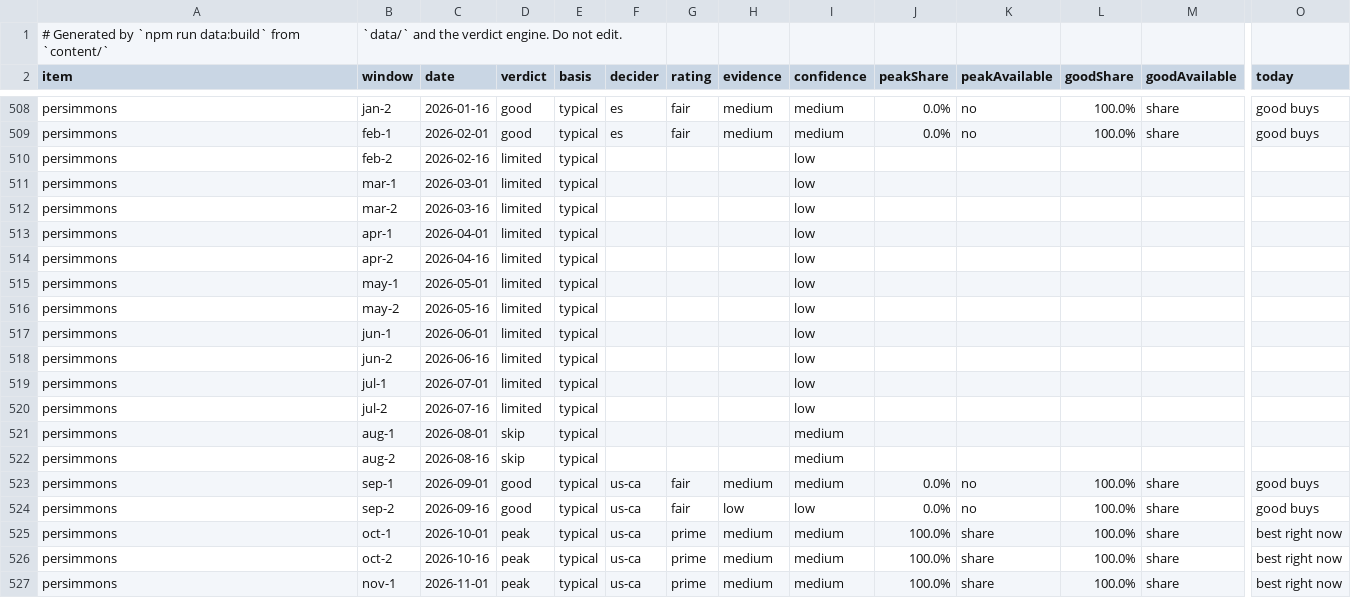
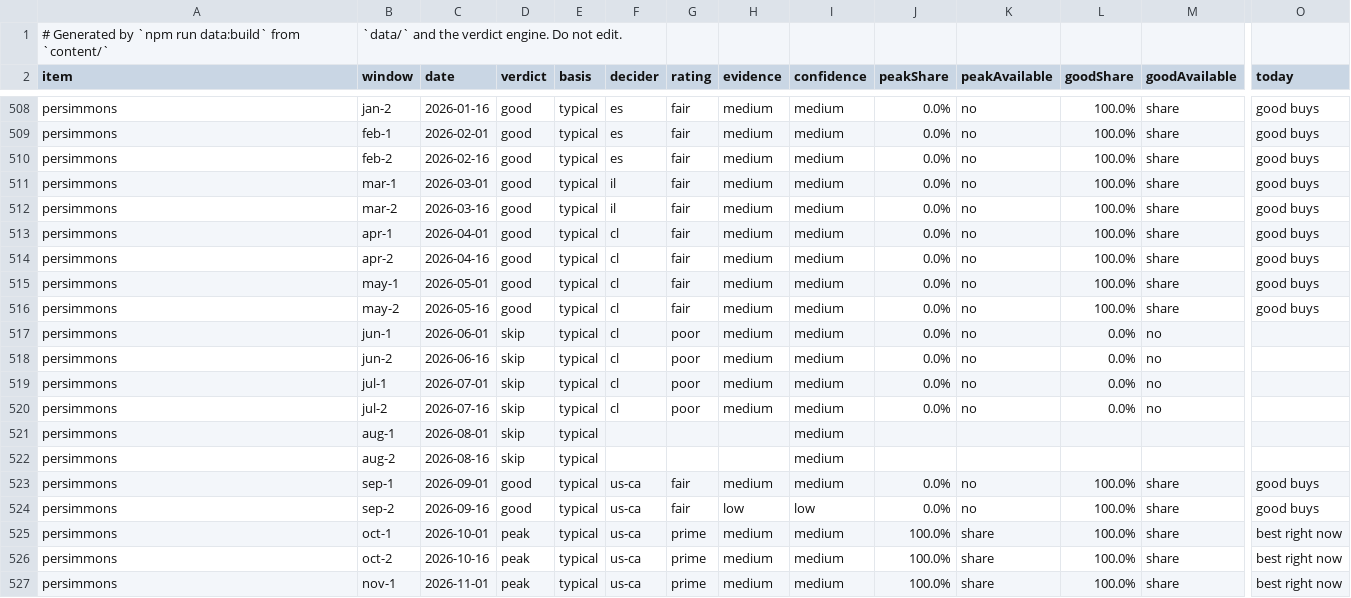
Before and after one commit to jpeterson92/Orchard, a CSV file: generated/assessments/index.csv, drawn as a sheet; only a part is shown, gaps mark what is left out; removed rows and columns are numbered as before the commit, all else as after; rows hold the shown columns only; the diff names each change by its address in the sheet, - before the commit and + after, or states it on an @@ line.

```diff
--- a/generated/assessments/index.csv
+++ b/generated/assessments/index.csv
-row 510: persimmons | feb-2 | 2026-02-16 | limited | typical |  |  |  | low
-row 511: persimmons | mar-1 | 2026-03-01 | limited | typical |  |  |  | low
-row 512: persimmons | mar-2 | 2026-03-16 | limited | typical |  |  |  | low
-row 513: persimmons | apr-1 | 2026-04-01 | limited | typical |  |  |  | low
-row 514: persimmons | apr-2 | 2026-04-16 | limited | typical |  |  |  | low
-row 515: persimmons | may-1 | 2026-05-01 | limited | typical |  |  |  | low
-row 516: persimmons | may-2 | 2026-05-16 | limited | typical |  |  |  | low
+row 510: persimmons | feb-2 | 2026-02-16 | good | typical | es | fair | medium | medium | 0.0% | no | 100.0% | share | good buys
+row 511: persimmons | mar-1 | 2026-03-01 | good | typical | il | fair | medium | medium | 0.0% | no | 100.0% | share | good buys
+row 512: persimmons | mar-2 | 2026-03-16 | good | typical | il | fair | medium | medium | 0.0% | no | 100.0% | share | good buys
+row 513: persimmons | apr-1 | 2026-04-01 | good | typical | cl | fair | medium | medium | 0.0% | no | 100.0% | share | good buys
+row 514: persimmons | apr-2 | 2026-04-16 | good | typical | cl | fair | medium | medium | 0.0% | no | 100.0% | share | good buys
+row 515: persimmons | may-1 | 2026-05-01 | good | typical | cl | fair | medium | medium | 0.0% | no | 100.0% | share | good buys
+row 516: persimmons | may-2 | 2026-05-16 | good | typical | cl | fair | medium | medium | 0.0% | no | 100.0% | share | good buys
-D517:D520 (verdict): limited
+D517:D520 (verdict): skip
-F517:F520 (decider): (empty)
+F517:F520 (decider): cl
-G517:G520 (rating): (empty)
+G517:G520 (rating): poor
-H517:H520 (evidence): (empty)
+H517:H520 (evidence): medium
-I517:I520 (confidence): low
+I517:I520 (confidence): medium
-J517:J520 (peakShare): (empty)
+J517:J520 (peakShare): 0.0%
-K517:K520 (peakAvailable): (empty)
+K517:K520 (peakAvailable): no
-L517:L520 (goodShare): (empty)
+L517:L520 (goodShare): 0.0%
-M517:M520 (goodAvailable): (empty)
+M517:M520 (goodAvailable): no
```
Also changed, not shown: 6 other files.
